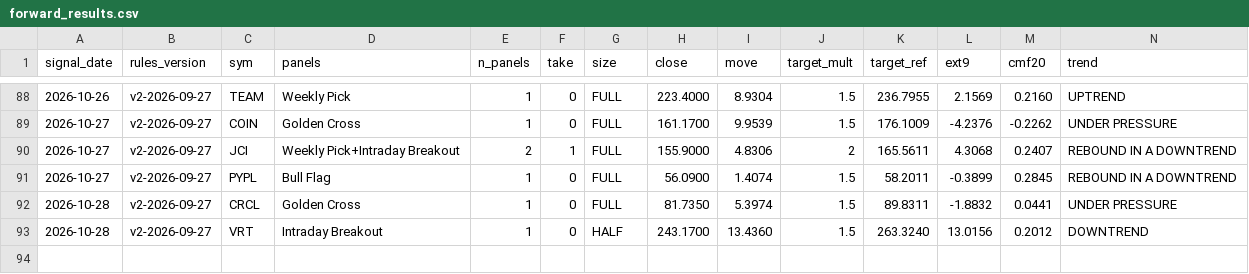
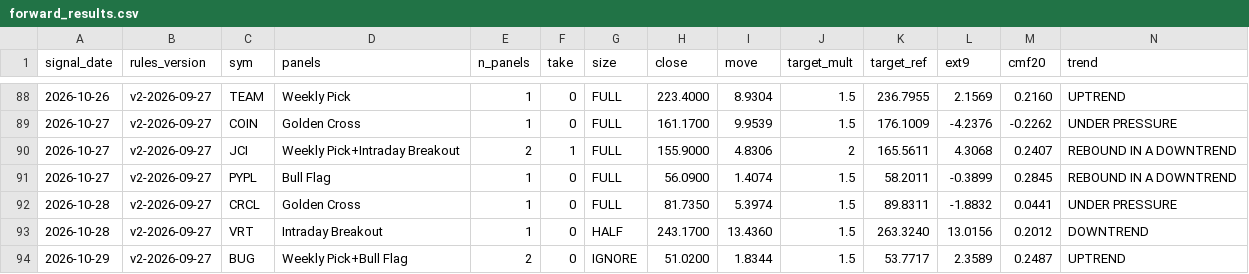
Before and after one commit to Moopheus1/Basket-Command-Centre-3, a CSV file: docs/forward_results.csv, drawn as a sheet; only a part is shown, gaps mark what is left out; rows hold the shown columns only; the diff names each change by its address in the sheet, - before the commit and + after, or states it on an @@ line.

```diff
--- a/docs/forward_results.csv
+++ b/docs/forward_results.csv
+row 94: 2026-10-29 | v2-2026-09-27 | BUG | Weekly Pick+Bull Flag | 2 | 0 | IGNORE | 51.0200 | 1.8344 | 1.5 | 53.7717 | 2.3589 | 0.2487 | UPTREND
```
Also changed, not shown: docs/forward_log.csv, 1 other file.
